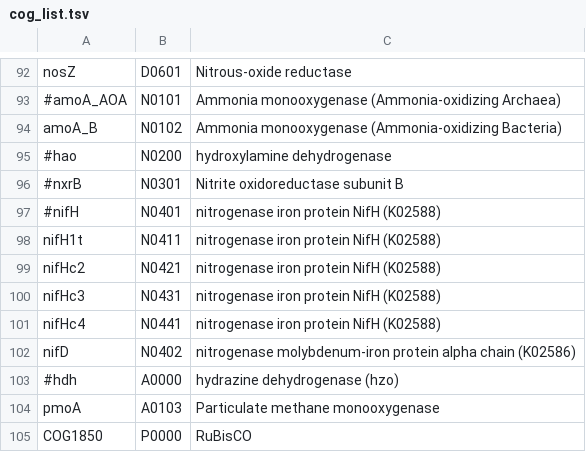
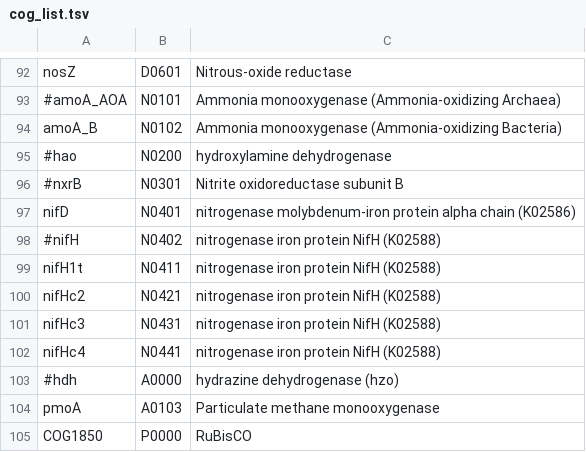
Before and after one commit to hallamlab/TreeSAPP, a TSV file: data/tree_data/cog_list.tsv, drawn as a sheet; only a part is shown, gaps mark what is left out.

```diff
--- a/data/tree_data/cog_list.tsv
+++ b/data/tree_data/cog_list.tsv
@@ -96,3 +96,4 @@ amoA_B	N0102	Ammonia monooxygenase (Ammonia-oxidizing Bacteria)
 #nxrB	N0301	Nitrite oxidoreductase subunit B
-#nifH	N0401	nitrogenase iron protein NifH (K02588)
+nifD	N0401	nitrogenase molybdenum-iron protein alpha chain (K02586)
+#nifH	N0402	nitrogenase iron protein NifH (K02588)
 nifH1t	N0411	nitrogenase iron protein NifH (K02588)
@@ -101,3 +102,2 @@ nifHc3	N0431	nitrogenase iron protein NifH (K02588)
 nifHc4	N0441	nitrogenase iron protein NifH (K02588)
-nifD	N0402	nitrogenase molybdenum-iron protein alpha chain (K02586)
 #hdh	A0000	hydrazine dehydrogenase (hzo)
```
Also changed, not shown: 2 other files.
